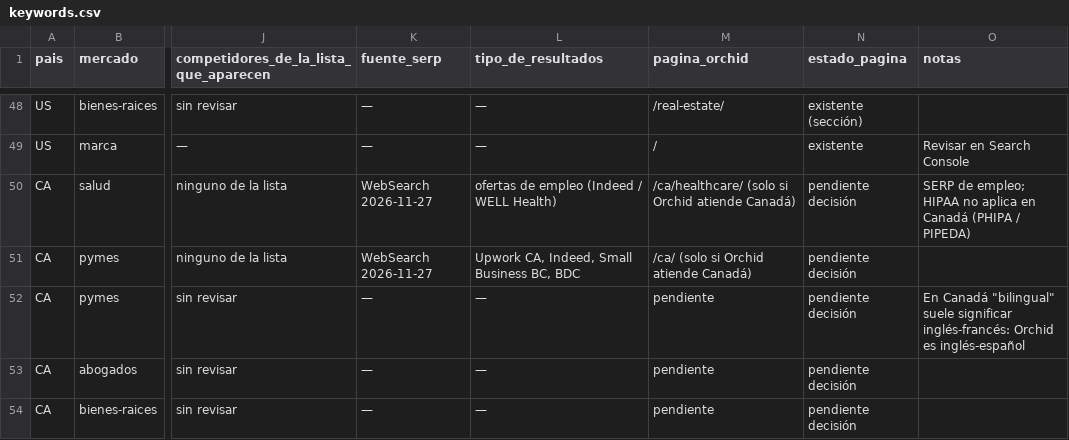
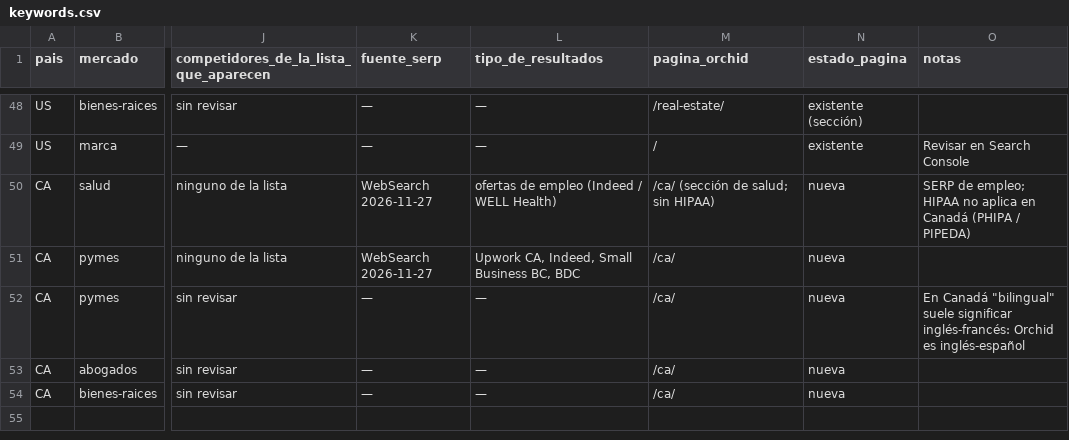
Before and after one commit to manlizard-sys/MetaADS2026, a CSV file: seo/keywords/keywords.csv, drawn as a sheet; only a part is shown, gaps mark what is left out; the diff names each change by its address in the sheet, - before the commit and + after, or states it on an @@ line.

```diff
--- a/seo/keywords/keywords.csv
+++ b/seo/keywords/keywords.csv
-M50 (pagina_orchid): /ca/healthcare/ (solo si Orchid atiende Canadá)
+M50 (pagina_orchid): /ca/ (sección de salud; sin HIPAA)
-N50:N54 (estado_pagina): pendiente decisión
+N50:N54 (estado_pagina): nueva
-M51 (pagina_orchid): /ca/ (solo si Orchid atiende Canadá)
+M51 (pagina_orchid): /ca/
-M52:M54 (pagina_orchid): pendiente
+M52:M54 (pagina_orchid): /ca/
```
Also changed, not shown: 4 other files.
